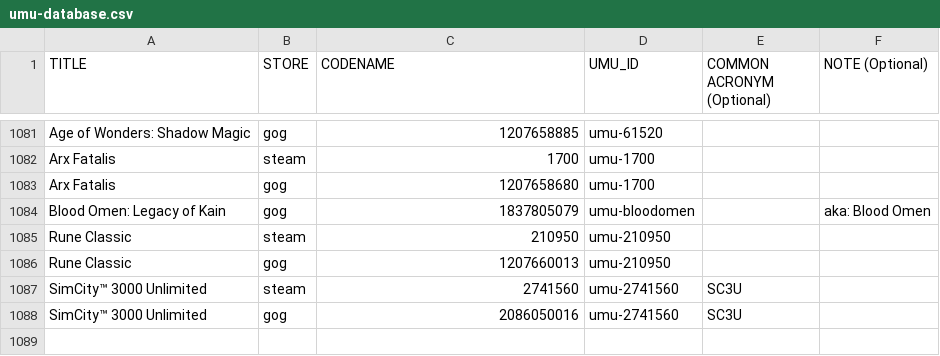
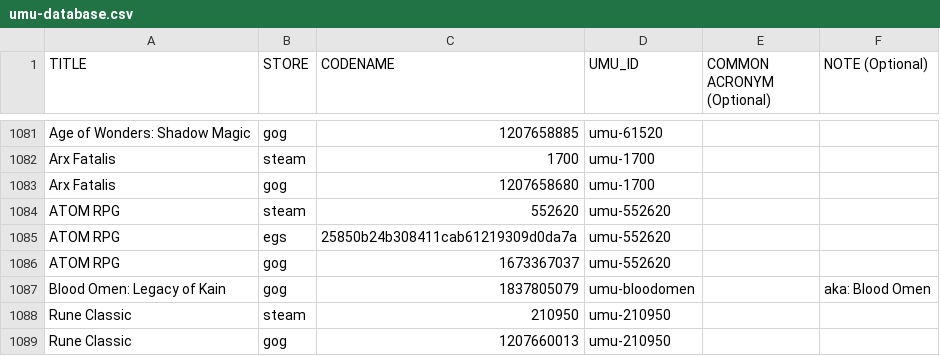
Before and after one commit to Open-Wine-Components/umu-database, a CSV file: umu-database.csv, drawn as a sheet; only a part is shown, gaps mark what is left out; the shorter side is filled out with more unchanged rows.

Commit message:
Add ATOM RPG (Steam+EGS+GOG)
https://store.steampowered.com/app/552620/ATOM_RPG_Postapocalyptic_indie_game/
https://egdata.app/items/25850b24b308411cab61219309d0da7a
https://www.gogdb.org/product/1673367037

```diff
--- a/umu-database.csv
+++ b/umu-database.csv
@@ -1083,2 +1083,5 @@ Arx Fatalis,steam,1700,umu-1700,,
 Arx Fatalis,gog,1207658680,umu-1700,,
+ATOM RPG,steam,552620,umu-552620,,
+ATOM RPG,egs,25850b24b308411cab61219309d0da7a,umu-552620,,
+ATOM RPG,gog,1673367037,umu-552620,,
 Blood Omen: Legacy of Kain,gog,1837805079,umu-bloodomen,,aka: Blood Omen
```
